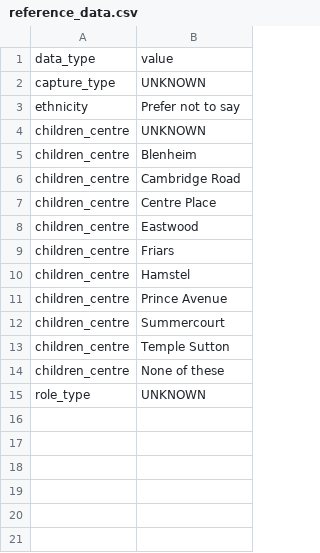
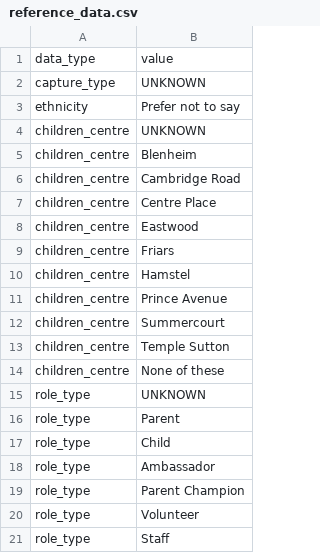
Before and after one commit to drdavidknott/betterstart, a CSV file: people/data/reference_data.csv, drawn as a sheet; the diff names each change by its address in the sheet, - before the commit and + after, or states it on an @@ line.

```diff
--- a/people/data/reference_data.csv
+++ b/people/data/reference_data.csv
+row 16: role_type | Parent
+row 17: role_type | Child
+row 18: role_type | Ambassador
+row 19: role_type | Parent Champion
+row 20: role_type | Volunteer
+row 21: role_type | Staff
```
Also changed, not shown: 12 other files.
